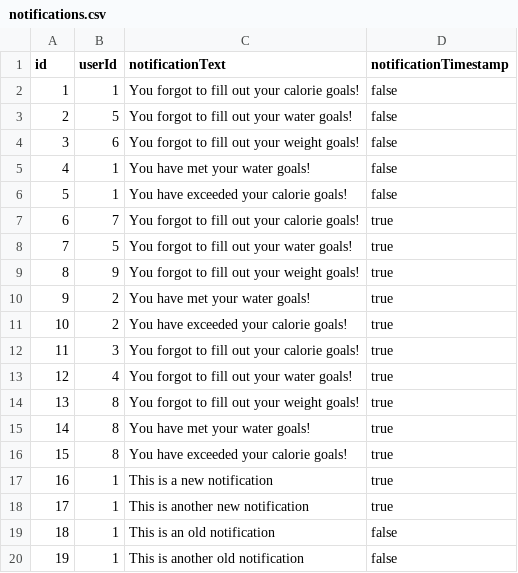
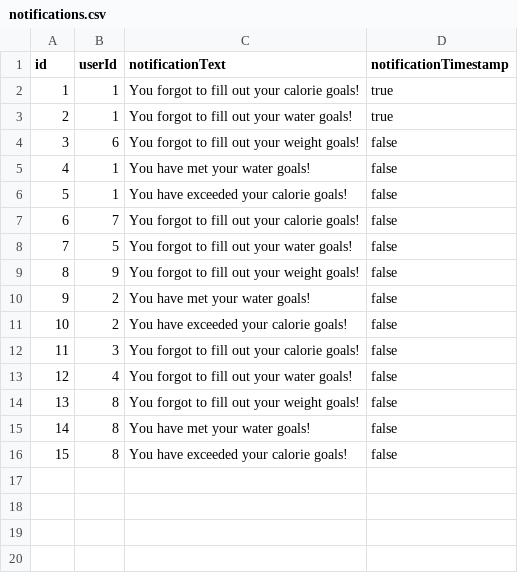
Before and after one commit to SS-Maple/Fitter, a CSV file: data/notifications.csv, drawn as a sheet.

Commit message:
Fixed new/old notifications, fixed generate notifications

```diff
--- a/data/notifications.csv
+++ b/data/notifications.csv
@@ -1,4 +1,4 @@
 id,userId,notificationText,notificationTimestamp
-1,1,"You forgot to fill out your calorie goals!",false
-2,5,"You forgot to fill out your water goals!",false
+1,1,"You forgot to fill out your calorie goals!",true
+2,1,"You forgot to fill out your water goals!",true
 3,6,"You forgot to fill out your weight goals!",false
@@ -6,15 +6,11 @@ id,userId,notificationText,notificationTimestamp
 5,1,"You have exceeded your calorie goals!",false
-6,7,"You forgot to fill out your calorie goals!",true
-7,5,"You forgot to fill out your water goals!",true
-8,9,"You forgot to fill out your weight goals!",true
-9,2,"You have met your water goals!",true
-10,2,"You have exceeded your calorie goals!",true
-11,3,"You forgot to fill out your calorie goals!",true
-12,4,"You forgot to fill out your water goals!",true
-13,8,"You forgot to fill out your weight goals!",true
-14,8,"You have met your water goals!",true
-15,8,"You have exceeded your calorie goals!",true
-16,1,"This is a new notification",true
-17,1,"This is another new notification",true
-18,1,"This is an old notification", false
-19,1,"This is another old notification",false
+6,7,"You forgot to fill out your calorie goals!",false
+7,5,"You forgot to fill out your water goals!",false
+8,9,"You forgot to fill out your weight goals!",false
+9,2,"You have met your water goals!",false
+10,2,"You have exceeded your calorie goals!",false
+11,3,"You forgot to fill out your calorie goals!",false
+12,4,"You forgot to fill out your water goals!",false
+13,8,"You forgot to fill out your weight goals!",false
+14,8,"You have met your water goals!",false
+15,8,"You have exceeded your calorie goals!",false
```
Also changed, not shown: data/dailyData.csv, 8 other files.
